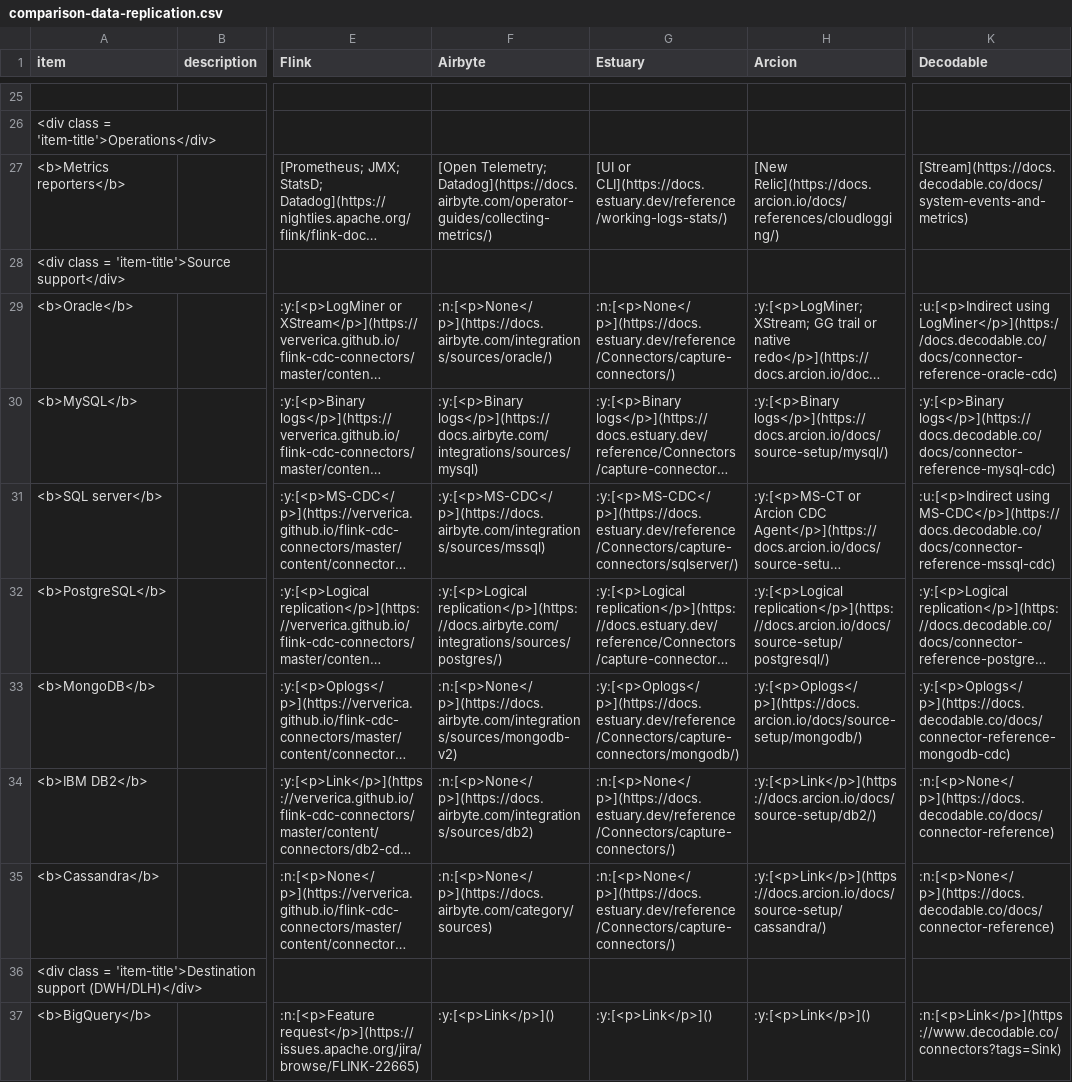
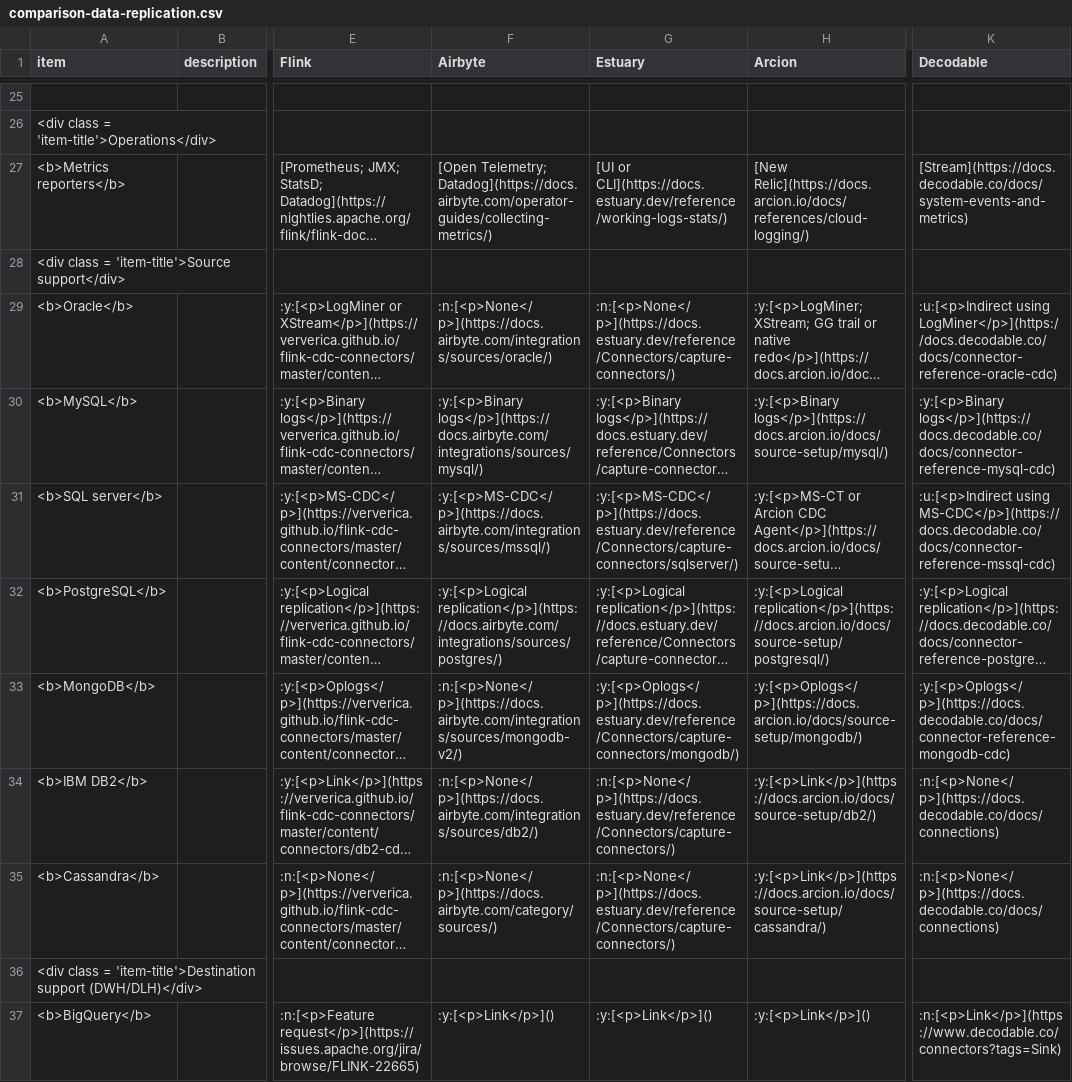
Before and after one commit to rbreejen/comparison-data-replication, a CSV file: comparison-data-replication.csv, drawn as a sheet; only a part is shown, gaps mark what is left out; long unchanged cells end in …; the diff covers the shown part only; the diff names each change by its address in the sheet, - before the commit and + after, or states it on an @@ line.

```diff
--- a/comparison-data-replication.csv
+++ b/comparison-data-replication.csv
-H27 (Arcion): [New Relic](https://docs.arcion.io/docs/references/cloudlogging/)
+H27 (Arcion): [New Relic](https://docs.arcion.io/docs/references/cloud-logging/)
-F30 (Airbyte): :y:[<p>Binary logs</p>](https://docs.airbyte.com/integrations/sources/mysql)
+F30 (Airbyte): :y:[<p>Binary logs</p>](https://docs.airbyte.com/integrations/sources/mysql/)
-F31 (Airbyte): :y:[<p>MS-CDC</p>](https://docs.airbyte.com/integrations/sources/mssql)
+F31 (Airbyte): :y:[<p>MS-CDC</p>](https://docs.airbyte.com/integrations/sources/mssql/)
-F33 (Airbyte): :n:[<p>None</p>](https://docs.airbyte.com/integrations/sources/mongodb-v2)
+F33 (Airbyte): :n:[<p>None</p>](https://docs.airbyte.com/integrations/sources/mongodb-v2/)
-F34 (Airbyte): :n:[<p>None</p>](https://docs.airbyte.com/integrations/sources/db2)
+F34 (Airbyte): :n:[<p>None</p>](https://docs.airbyte.com/integrations/sources/db2/)
-K34:K35 (Decodable): :n:[<p>None</p>](https://docs.decodable.co/docs/connector-reference)
+K34:K35 (Decodable): :n:[<p>None</p>](https://docs.decodable.co/docs/connections)
-F35 (Airbyte): :n:[<p>None</p>](https://docs.airbyte.com/category/sources)
+F35 (Airbyte): :n:[<p>None</p>](https://docs.airbyte.com/category/sources/)
```
Also changed, not shown: 10 edited cells elsewhere in this file, 1 other file.
